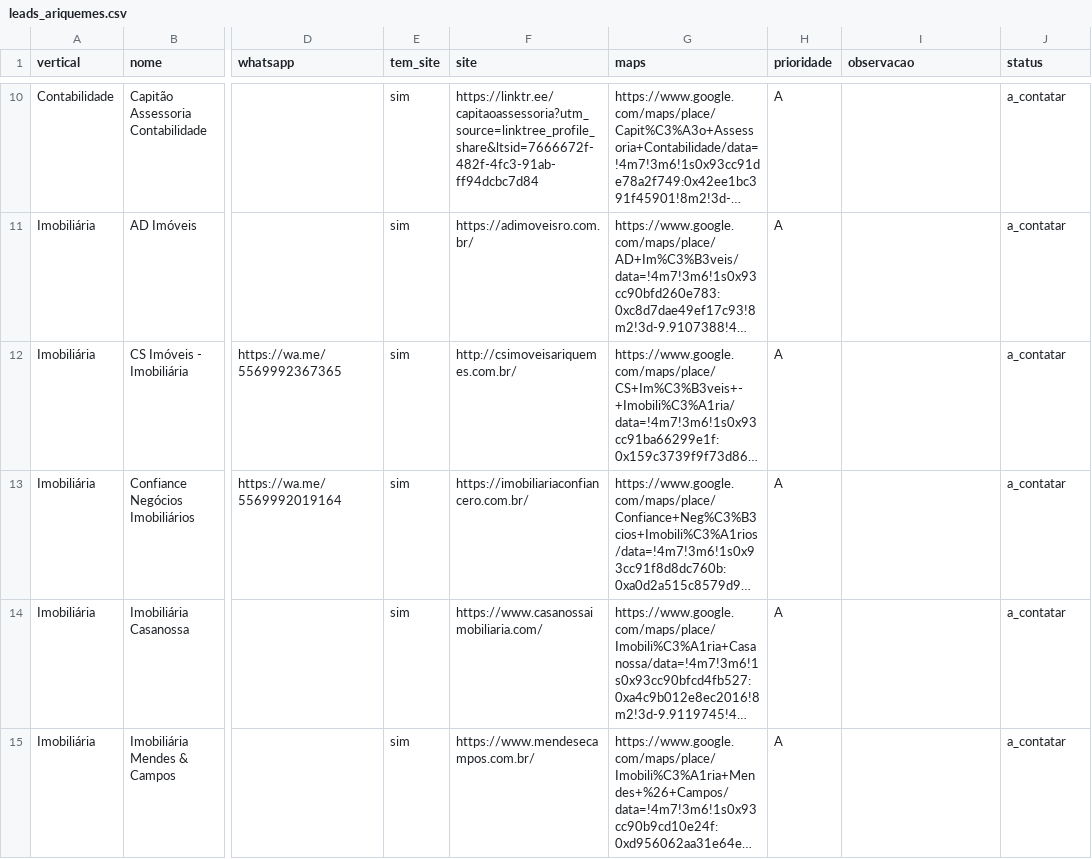
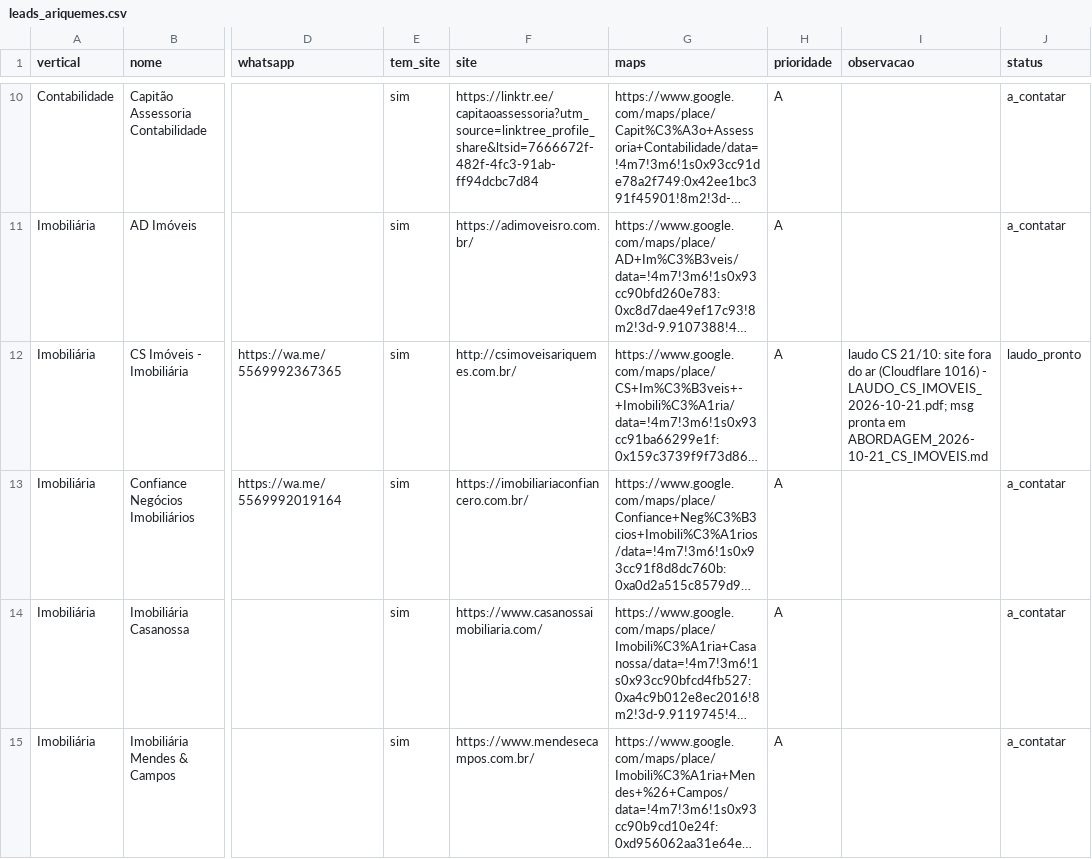
Before and after one commit to lorran562/libertus-core, a CSV file: shield/leads_ariquemes.csv, drawn as a sheet; only a part is shown, gaps mark what is left out; long unchanged cells end in …; the diff covers the shown part only; the diff names each change by its address in the sheet, - before the commit and + after, or states it on an @@ line.

Commit message:
shield(21/10): 2 pacotes de venda prontos - Lab Cidadao (credencial em HTTP) e CS Imoveis (site fora do ar) + gerador de laudo PDF

```diff
--- a/shield/leads_ariquemes.csv
+++ b/shield/leads_ariquemes.csv
-I12 (observacao): (empty)
+I12 (observacao): laudo CS 21/10: site fora do ar (Cloudflare 1016) - LAUDO_CS_IMOVEIS_2026-10-21.pdf; msg pronta em ABORDAGEM_2026-10-21_CS_IMOVEIS.md
-J12 (status): a_contatar
+J12 (status): laudo_pronto
```
Also changed, not shown: 2 edited cells elsewhere in this file, 26 other files.
